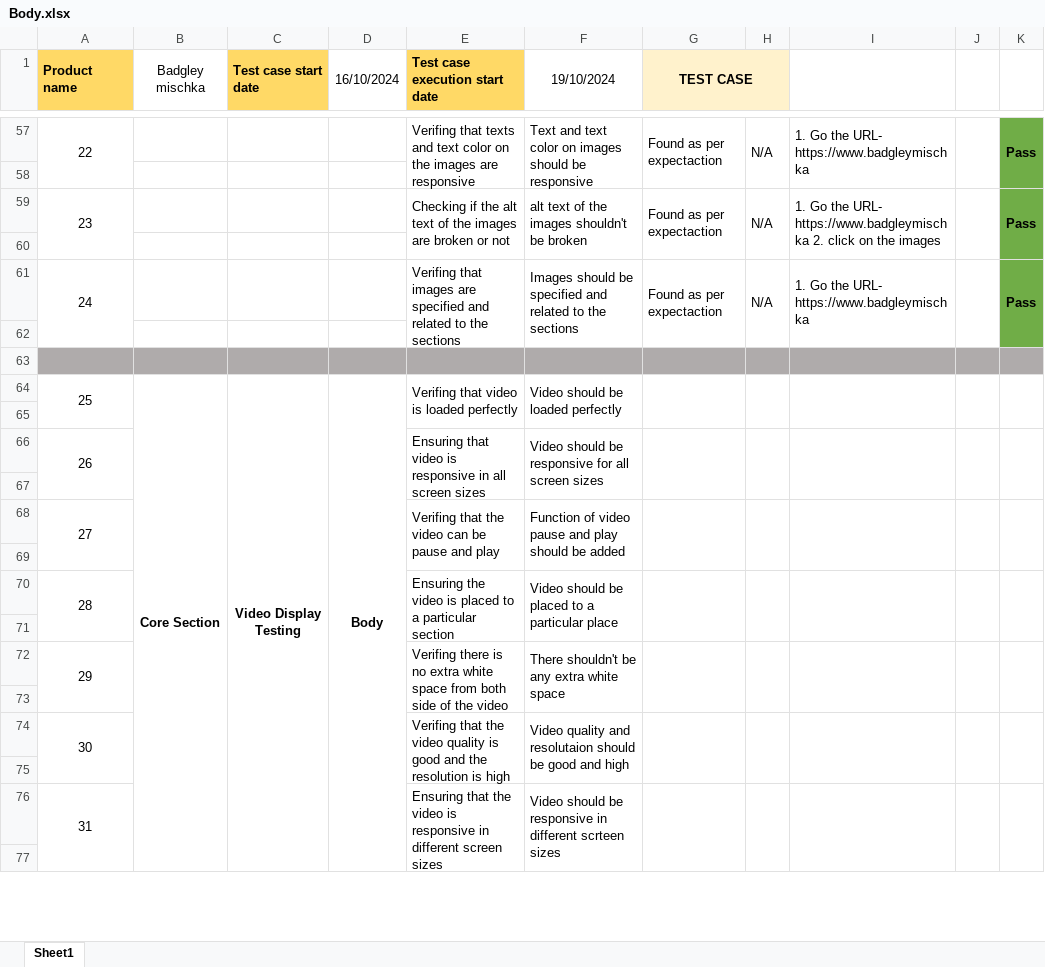
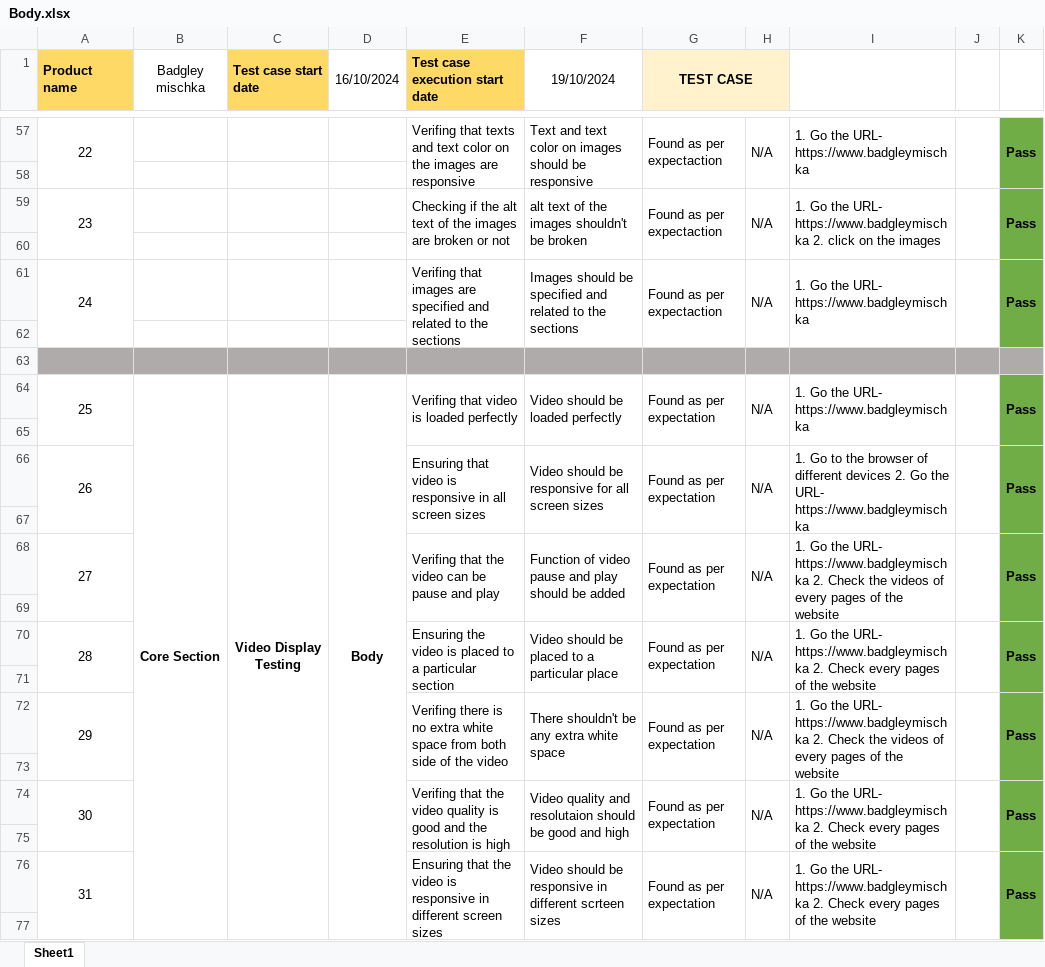
Before and after one commit to Rafiuzzaman59/Manual-Testing_Ecommerce-Project, an Excel workbook: Body.xlsx, sheet Sheet1, drawn as a sheet; only a part is shown, gaps mark what is left out; values as stored, in another font and other column widths than the file's, no borders; the diff covers the shown part only; the diff names each change by its address in the sheet, - before the commit and + after, or states it on an @@ line.

Commit message:
Updated with new data

```diff
--- a/Body.xlsx (sheet Sheet1)
+++ b/Body.xlsx (sheet Sheet1)
-G64 (TEST CASE): (empty)
+G64 (TEST CASE): Found as per expectation
-H64: (empty)
+H64: N/A
-I64: (empty)
+I64: 1. Go the URL- https://www.badgleymischka
-K64: (empty)
+K64: Pass
-K64:K77 fill: none
+K64:K77 fill: #70AD47
-G66 (TEST CASE): (empty)
+G66 (TEST CASE): Found as per expectation
-H66: (empty)
+H66: N/A
-I66: (empty)
+I66: 1. Go to the browser of different devices 2. Go the URL- https://www.badgleymischka
-K66: (empty)
+K66: Pass
-G68 (TEST CASE): (empty)
+G68 (TEST CASE): Found as per expectation
-H68: (empty)
+H68: N/A
-I68: (empty)
+I68: 1. Go the URL- https://www.badgleymischka 2. Check the videos of every pages of the website
-K68: (empty)
+K68: Pass
-G70 (TEST CASE): (empty)
+G70 (TEST CASE): Found as per expectation
-H70: (empty)
+H70: N/A
-I70: (empty)
+I70: 1. Go the URL- https://www.badgleymischka 2. Check every pages of the website
-K70: (empty)
+K70: Pass
-G72 (TEST CASE): (empty)
+G72 (TEST CASE): Found as per expectation
-H72: (empty)
+H72: N/A
-I72: (empty)
+I72: 1. Go the URL- https://www.badgleymischka 2. Check the videos of every pages of the website
-K72: (empty)
+K72: Pass
-G74 (TEST CASE): (empty)
+G74 (TEST CASE): Found as per expectation
-H74: (empty)
+H74: N/A
-I74: (empty)
+I74: 1. Go the URL- https://www.badgleymischka 2. Check every pages of the website
-K74: (empty)
+K74: Pass
-G76 (TEST CASE): (empty)
+G76 (TEST CASE): Found as per expectation
-H76: (empty)
+H76: N/A
-I76: (empty)
+I76: 1. Go the URL- https://www.badgleymischka 2. Check every pages of the website
-K76: (empty)
+K76: Pass
```
Also changed, not shown: 20 edited cells and cell formats elsewhere in this sheet.
